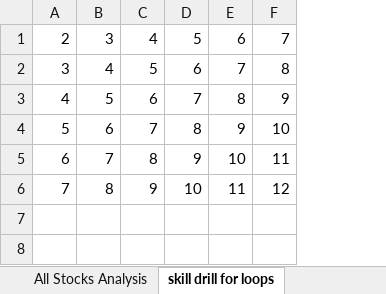
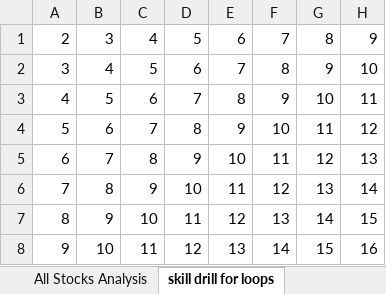
Before and after one commit to cbeckler/stock-analysis, an Excel workbook: green_stocks.xlsm, sheet skill drill for loops, drawn as a sheet; values as stored, in another font and other column widths than the file's, no cell formats; the diff names each change by its address in the sheet, - before the commit and + after, or states it on an @@ line.

```diff
--- a/green_stocks.xlsm (sheet skill drill for loops)
+++ b/green_stocks.xlsm (sheet skill drill for loops)
+column G, rows 1-6: 8 | 9 | 10 | 11 | 12 | 13
+column H, rows 1-6: 9 | 10 | 11 | 12 | 13 | 14
+row 7: 8 | 9 | 10 | 11 | 12 | 13 | 14 | 15
+row 8: 9 | 10 | 11 | 12 | 13 | 14 | 15 | 16
```
Also changed, not shown: sheet All Stocks Analysis, cell formats.
